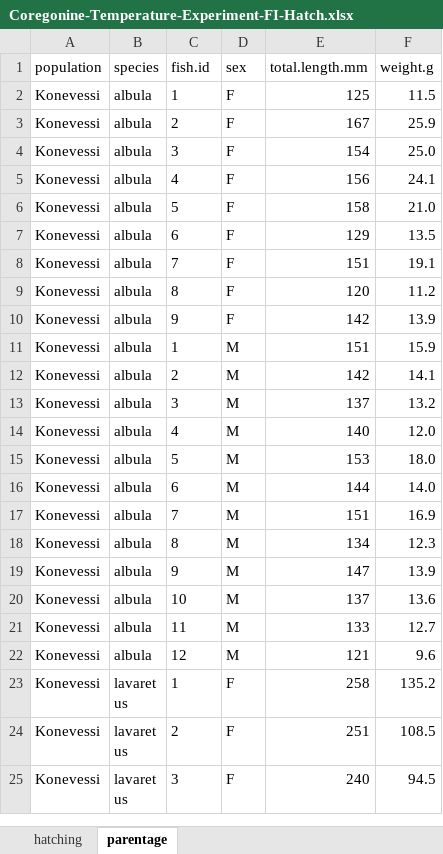
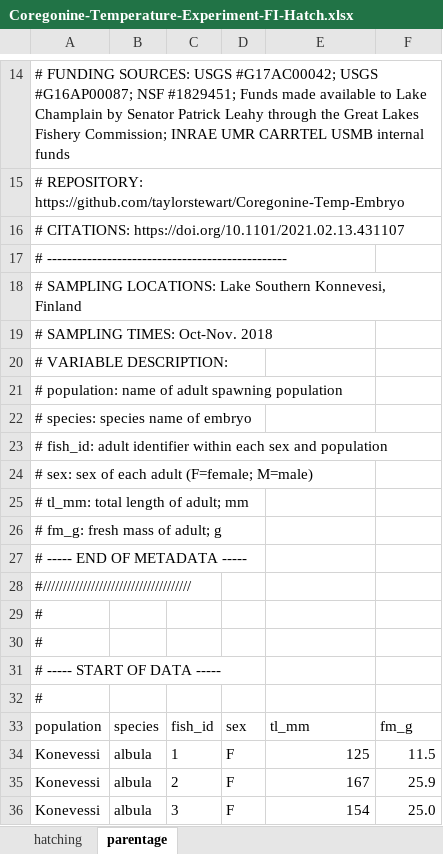
Before and after one commit to taylorstewart/Stewart-et-al-2021---Coregonine-Temp-Embryo, an Excel workbook: data/Coregonine-Temperature-Experiment-FI-Hatch.xlsx, sheet parentage, drawn as a sheet; only a part is shown, gaps mark what is left out; the shorter side is filled out with more unchanged rows; values as stored, in another font and other column widths than the file's, no borders; addresses are those after the commit; the diff covers the shown part only; the diff names each change by its address in the sheet, - before the commit and + after, or states it on an @@ line.

Commit message:
add metadata

```diff
--- a/data/Coregonine-Temperature-Experiment-FI-Hatch.xlsx (sheet parentage)
+++ b/data/Coregonine-Temperature-Experiment-FI-Hatch.xlsx (sheet parentage)
+row 14: # FUNDING SOURCES: USGS #G17AC00042; USGS #G16AP00087; NSF #1829451; Funds made available to Lake Champlain by Senator Patrick Leahy through the Great Lakes Fishery Commission; INRAE UMR CARRTEL USMB internal funds
+row 15: # REPOSITORY: https://github.com/taylorstewart/Coregonine-Temp-Embryo
+row 16: # CITATIONS: https://doi.org/10.1101/2021.02.13.431107
+row 17: # ------------------------------------------------
+row 18: # SAMPLING LOCATIONS: Lake Southern Konnevesi, Finland
+row 19: # SAMPLING TIMES: Oct-Nov. 2018
+row 20: # VARIABLE DESCRIPTION:
+row 21: # population: name of adult spawning population
+row 22: # species: species name of embryo
+row 23: # fish_id: adult identifier within each sex and population
+row 24: # sex: sex of each adult (F=female; M=male)
+row 25: # tl_mm: total length of adult; mm
+row 26: # fm_g: fresh mass of adult; g
+row 27: # ----- END OF METADATA -----
+row 28: #/////////////////////////////////////
+row 29: #
+row 30: #
+row 31: # ----- START OF DATA -----
+row 32: #
-C33: fish.id
+C33: fish_id
-E33: total.length.mm
+E33: tl_mm
-F33: weight.g
+F33: fm_g
```
Also changed, not shown: 13 added rows elsewhere in this sheet, sheet hatching, data/Coregonine-Temperature-Experiment-LarvalMeasurements.xlsx, 6 other files.
